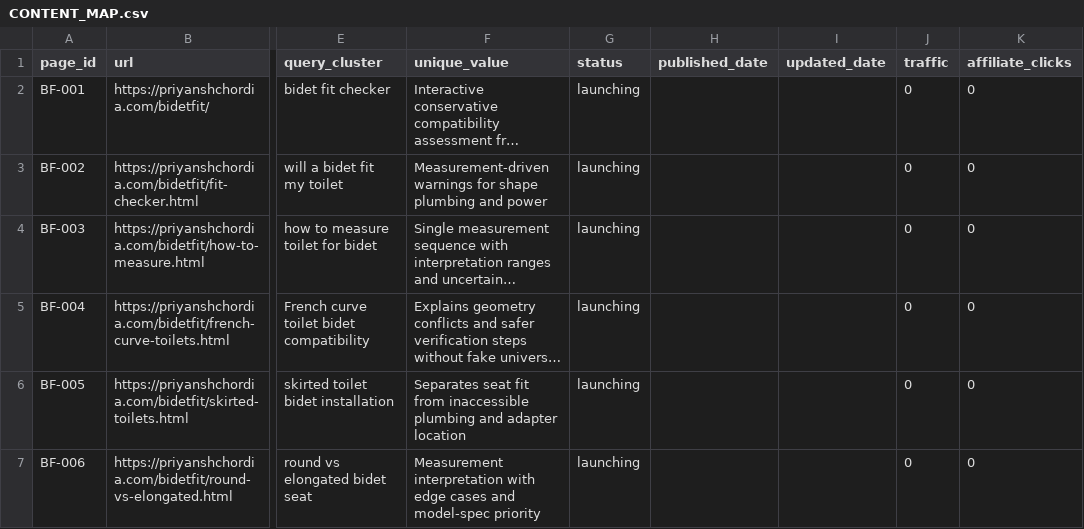
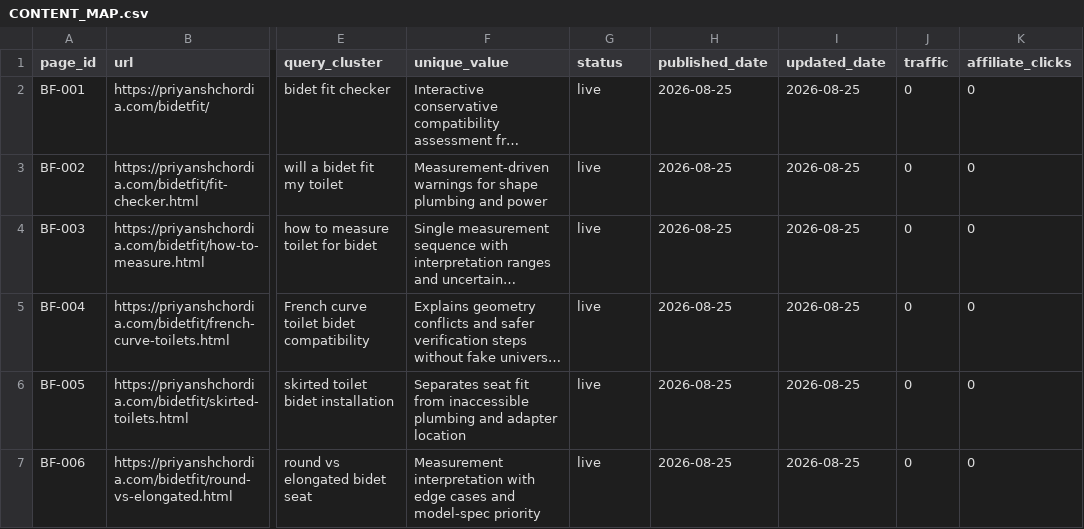
Before and after one commit to pri8771/priyanshchordia.com, a CSV file: ventures/bidetfit/CONTENT_MAP.csv, drawn as a sheet; only a part is shown, gaps mark what is left out; long unchanged cells end in …; the diff covers the shown part only; the diff names each change by its address in the sheet, - before the commit and + after, or states it on an @@ line.

Commit message:
Record BidetFit launch, competitor adjustment, and verified autonomy

```diff
--- a/ventures/bidetfit/CONTENT_MAP.csv
+++ b/ventures/bidetfit/CONTENT_MAP.csv
-G2:G7 (status): launching
+G2:G7 (status): live
-H2:H7 (published_date): (empty)
+H2:H7 (published_date): 2026-08-25
-I2:I7 (updated_date): (empty)
+I2:I7 (updated_date): 2026-08-25
```
Also changed, not shown: 3 added rows and 6 edited cells elsewhere in this file, ventures/bidetfit/EDITORIAL_QUEUE.csv, ventures/bidetfit/METRICS.csv, 8 other files.
